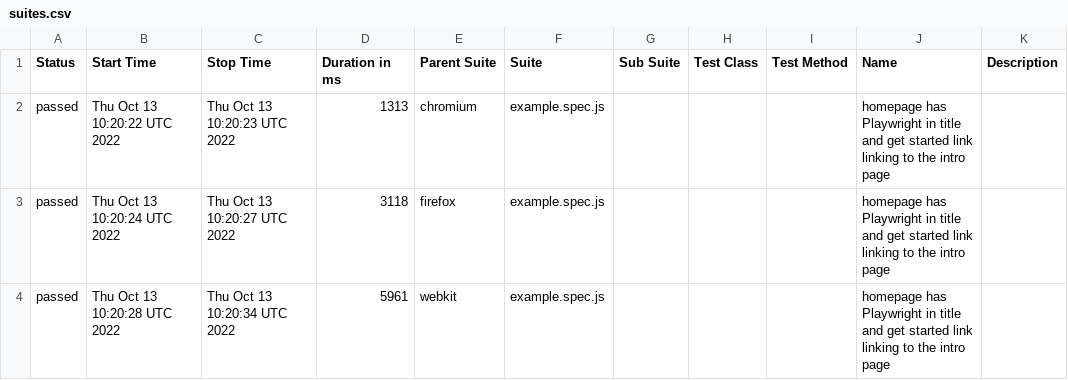
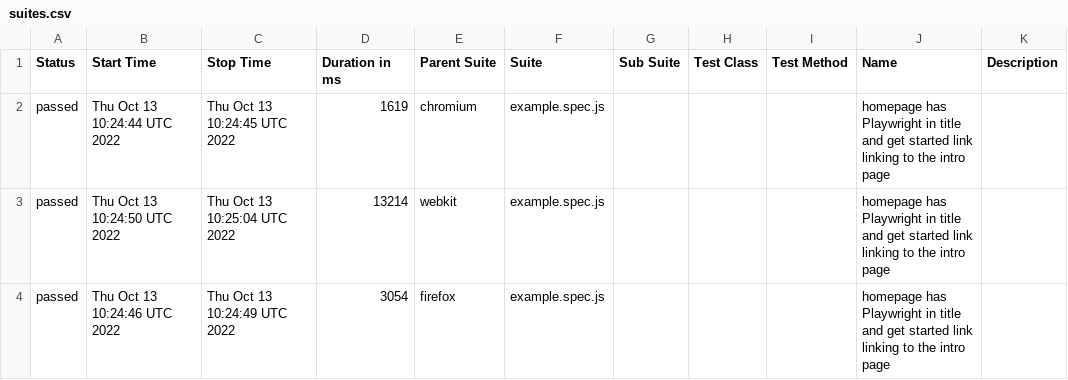
Before and after one commit to ValeriiMandryka/Boilerplate-Playwright-Allure-PlaywrightReport-Docker, a CSV file: data/suites.csv, drawn as a sheet.

```diff
--- a/data/suites.csv
+++ b/data/suites.csv
@@ -1,4 +1,4 @@
 "Status","Start Time","Stop Time","Duration in ms","Parent Suite","Suite","Sub Suite","Test Class","Test Method","Name","Description"
-"passed","Thu Oct 13 10:20:22 UTC 2022","Thu Oct 13 10:20:23 UTC 2022","1313","chromium","example.spec.js","","","","homepage has Playwright in title and get started link linking to the intro page",""
-"passed","Thu Oct 13 10:20:24 UTC 2022","Thu Oct 13 10:20:27 UTC 2022","3118","firefox","example.spec.js","","","","homepage has Playwright in title and get started link linking to the intro page",""
-"passed","Thu Oct 13 10:20:28 UTC 2022","Thu Oct 13 10:20:34 UTC 2022","5961","webkit","example.spec.js","","","","homepage has Playwright in title and get started link linking to the intro page",""
+"passed","Thu Oct 13 10:24:44 UTC 2022","Thu Oct 13 10:24:45 UTC 2022","1619","chromium","example.spec.js","","","","homepage has Playwright in title and get started link linking to the intro page",""
+"passed","Thu Oct 13 10:24:50 UTC 2022","Thu Oct 13 10:25:04 UTC 2022","13214","webkit","example.spec.js","","","","homepage has Playwright in title and get started link linking to the intro page",""
+"passed","Thu Oct 13 10:24:46 UTC 2022","Thu Oct 13 10:24:49 UTC 2022","3054","firefox","example.spec.js","","","","homepage has Playwright in title and get started link linking to the intro page",""
```
Also changed, not shown: 19 other files.
